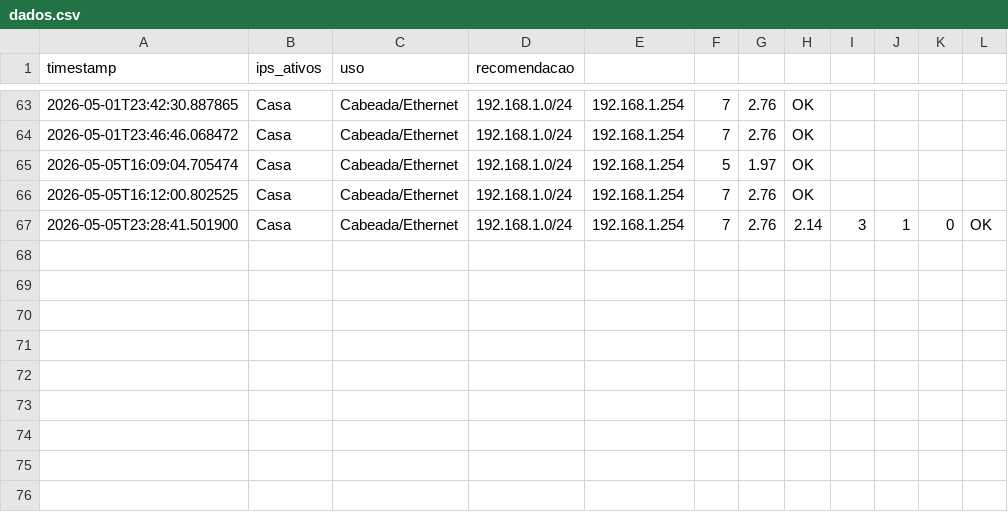
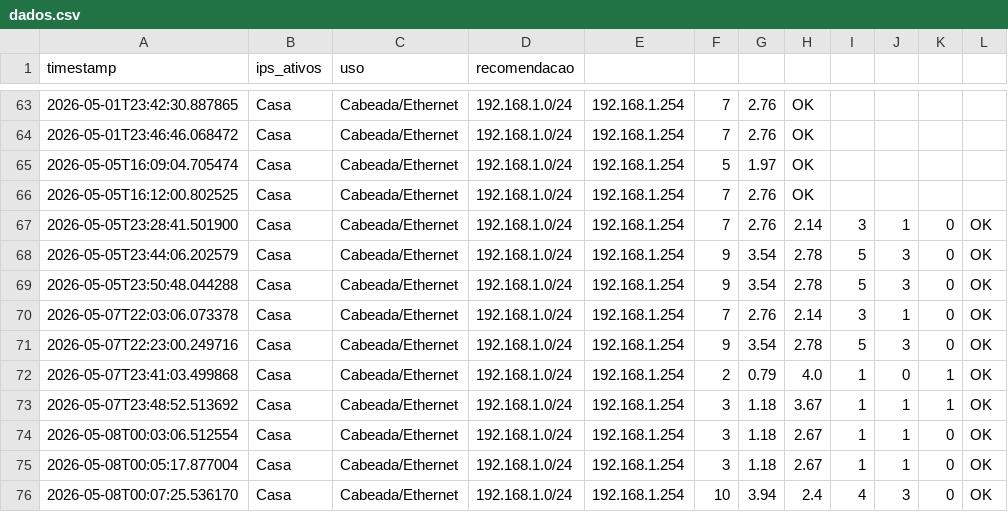
Before and after one commit to britox-x/InfraInsight, a CSV file: dados.csv, drawn as a sheet; only a part is shown, gaps mark what is left out.

```diff
--- a/dados.csv
+++ b/dados.csv
@@ -67 +67,10 @@ timestamp,ips_ativos,uso,recomendacao
 2026-05-05T23:28:41.501900,Casa,Cabeada/Ethernet,192.168.1.0/24,192.168.1.254,7,2.76,2.14,3,1,0,OK
+2026-05-05T23:44:06.202579,Casa,Cabeada/Ethernet,192.168.1.0/24,192.168.1.254,9,3.54,2.78,5,3,0,OK
+2026-05-05T23:50:48.044288,Casa,Cabeada/Ethernet,192.168.1.0/24,192.168.1.254,9,3.54,2.78,5,3,0,OK
+2026-05-07T22:03:06.073378,Casa,Cabeada/Ethernet,192.168.1.0/24,192.168.1.254,7,2.76,2.14,3,1,0,OK
+2026-05-07T22:23:00.249716,Casa,Cabeada/Ethernet,192.168.1.0/24,192.168.1.254,9,3.54,2.78,5,3,0,OK
+2026-05-07T23:41:03.499868,Casa,Cabeada/Ethernet,192.168.1.0/24,192.168.1.254,2,0.79,4.0,1,0,1,OK
+2026-05-07T23:48:52.513692,Casa,Cabeada/Ethernet,192.168.1.0/24,192.168.1.254,3,1.18,3.67,1,1,1,OK
+2026-05-08T00:03:06.512554,Casa,Cabeada/Ethernet,192.168.1.0/24,192.168.1.254,3,1.18,2.67,1,1,0,OK
+2026-05-08T00:05:17.877004,Casa,Cabeada/Ethernet,192.168.1.0/24,192.168.1.254,3,1.18,2.67,1,1,0,OK
+2026-05-08T00:07:25.536170,Casa,Cabeada/Ethernet,192.168.1.0/24,192.168.1.254,10,3.94,2.4,4,3,0,OK
```
Also changed, not shown: 3 other files.
